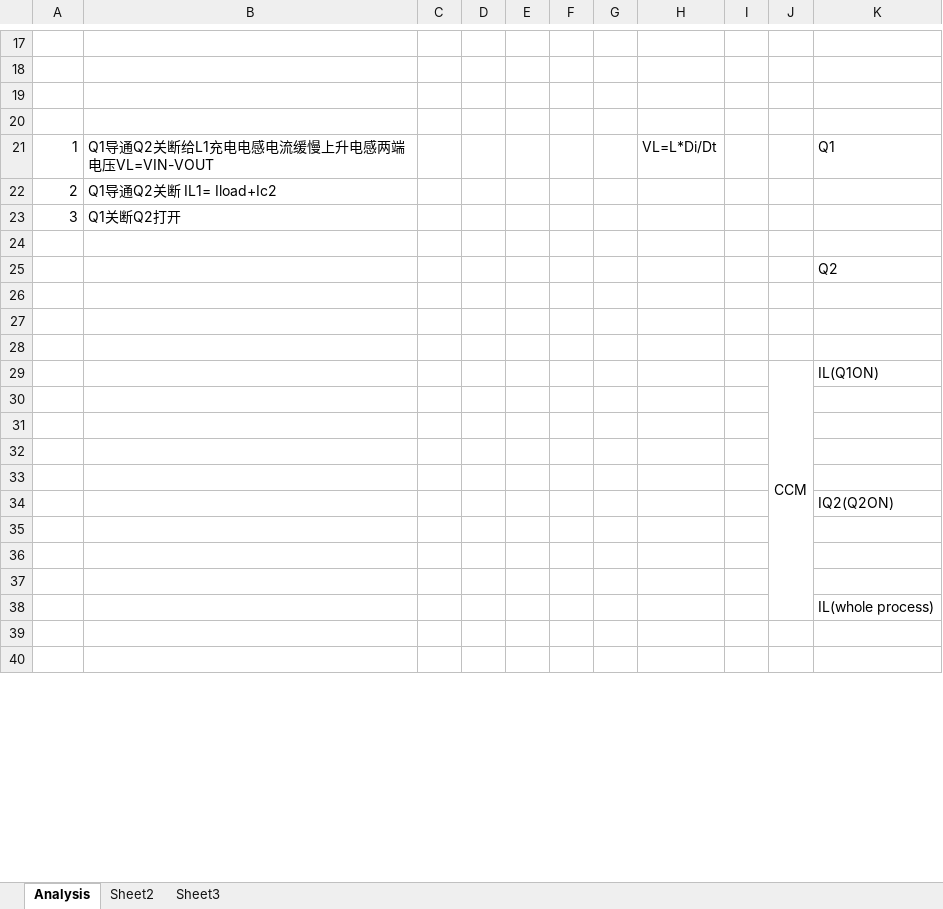
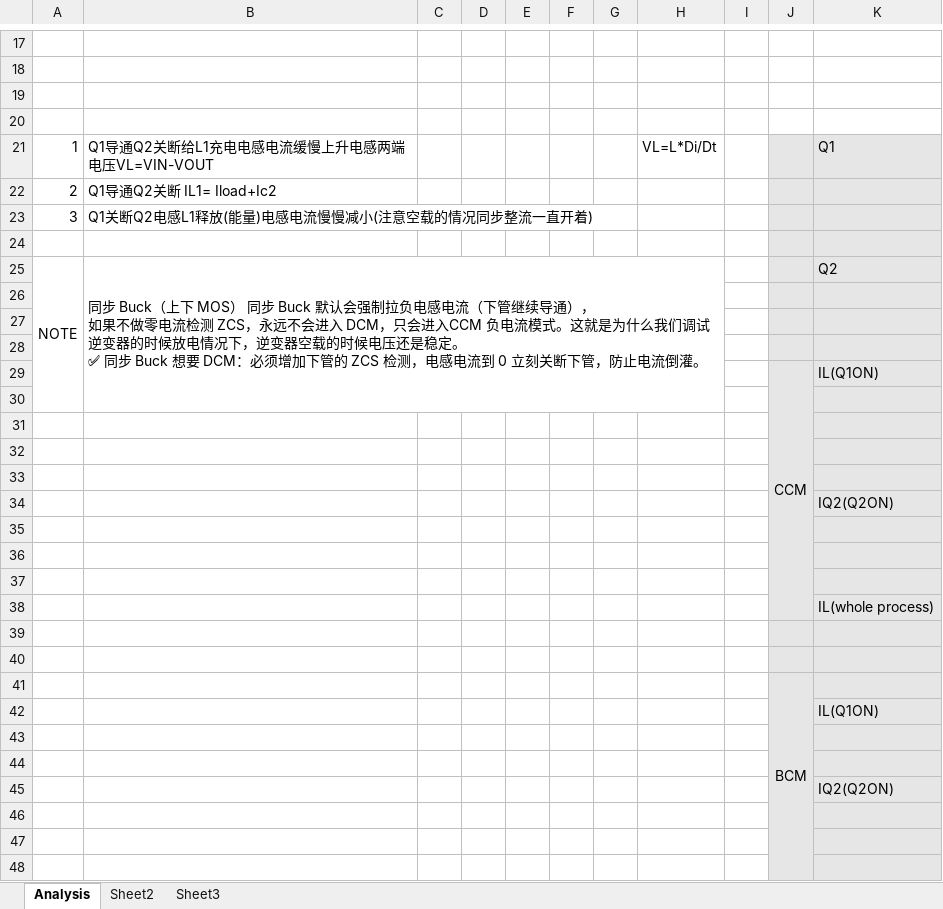
Before and after one commit to yueming95/PowerToplogyStudy, an Excel workbook: Document/Buck/Buck.xlsx, sheet Analysis, drawn as a sheet; only a part is shown, gaps mark what is left out; values as stored, in another font and other column widths than the file's, no borders; charts and pictures not drawn; ↵ is a line break in a cell; the diff covers the shown part only; the diff names each change by its address in the sheet, - before the commit and + after, or states it on an @@ line.

```diff
--- a/Document/Buck/Buck.xlsx (sheet Analysis)
+++ b/Document/Buck/Buck.xlsx (sheet Analysis)
-J21:K24 fill: none
+J21:K24 fill: #E7E6E6
-B23: Q1关断Q2打开
+B23: Q1关断Q2电感L1释放(能量)电感电流慢慢减小(注意空载的情况同步整流一直开着)
@@ row 25 moved to row 56: Q2 @@
+row 25: NOTE | 同步 Buck（上下 MOS） 同步 Buck 默认会强制拉负电感电流（下管继续导通）， ↵ 如果不做零电流检测 ZCS，永远不会进入 DCM，只会进入CCM 负电流模式。这就是为什么我们调试逆变器的时候放电情况下，逆变器空载的时候电压还是稳定。 ↵ ✅ 同步 Buck 想要 DCM：必须增加下管的 ZCS 检测，电感电流到 0 立刻关断下管，防止电流倒灌。 |  |  |  |  |  |  |  |  | Q2
-J26:K40 fill: none
+J26:K40 fill: #E7E6E6
+row 41:  |  |  |  |  |  |  |  |  | BCM
+row 42:  |  |  |  |  |  |  |  |  |  | IL(Q1ON)
+row 43: (empty)
+row 44: (empty)
+row 45:  |  |  |  |  |  |  |  |  |  | IQ2(Q2ON)
+row 46: (empty)
+row 47: (empty)
+row 48: (empty)
```
Also changed, not shown: 17 added rows, cell formats and merged cells elsewhere in this sheet, charts or pictures, 2 other files.
